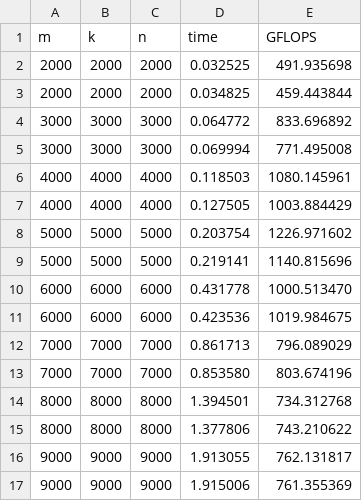
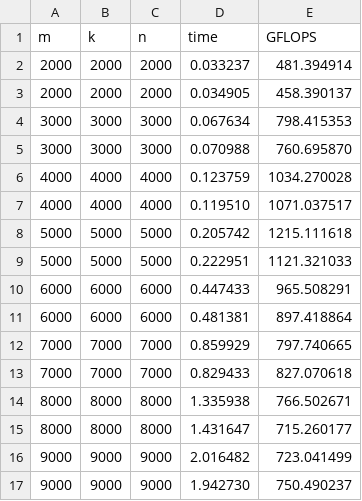
Before and after one commit to IsacPasianotto/foundations_of_HPC-assignment, a CSV file: Assignment2/results/blis-double-epyc-cores-spread.csv, drawn as a sheet; only a part is shown; the diff covers the shown part only.

```diff
--- a/Assignment2/results/blis-double-epyc-cores-spread.csv
+++ b/Assignment2/results/blis-double-epyc-cores-spread.csv
@@ -1,17 +1,17 @@
 m,k,n,time,GFLOPS
-2000,2000,2000,0.032525,491.935698
-2000,2000,2000,0.034825,459.443844
-3000,3000,3000,0.064772,833.696892
-3000,3000,3000,0.069994,771.495008
-4000,4000,4000,0.118503,1080.145961
-4000,4000,4000,0.127505,1003.884429
-5000,5000,5000,0.203754,1226.971602
-5000,5000,5000,0.219141,1140.815696
-6000,6000,6000,0.431778,1000.513470
-6000,6000,6000,0.423536,1019.984675
-7000,7000,7000,0.861713,796.089029
-7000,7000,7000,0.853580,803.674196
-8000,8000,8000,1.394501,734.312768
-8000,8000,8000,1.377806,743.210622
-9000,9000,9000,1.913055,762.131817
-9000,9000,9000,1.915006,761.355369
+2000,2000,2000,0.033237,481.394914
+2000,2000,2000,0.034905,458.390137
+3000,3000,3000,0.067634,798.415353
+3000,3000,3000,0.070988,760.695870
+4000,4000,4000,0.123759,1034.270028
+4000,4000,4000,0.119510,1071.037517
+5000,5000,5000,0.205742,1215.111618
+5000,5000,5000,0.222951,1121.321033
+6000,6000,6000,0.447433,965.508291
+6000,6000,6000,0.481381,897.418864
+7000,7000,7000,0.859929,797.740665
+7000,7000,7000,0.829433,827.070618
+8000,8000,8000,1.335938,766.502671
+8000,8000,8000,1.431647,715.260177
+9000,9000,9000,2.016482,723.041499
+9000,9000,9000,1.942730,750.490237
```
Also changed, not shown: 44 edited cells elsewhere in this file, Assignment2/results/mkl-double-epyc-cores-spread.csv, Assignment2/results/oblas-double-epyc-cores-spread.csv, 3 other files.
